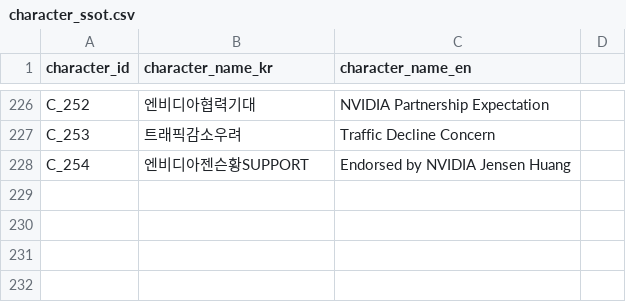
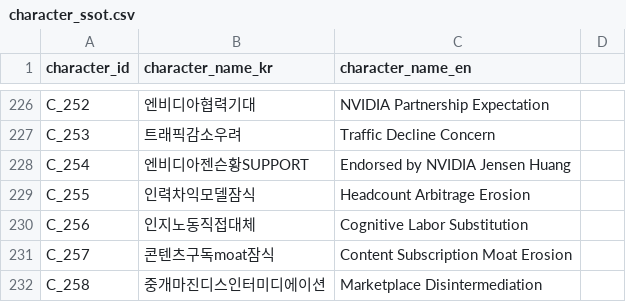
Before and after one commit to kang0302/moneytree-web, a CSV file: public/data/ssot/character_ssot.csv, drawn as a sheet; only a part is shown, gaps mark what is left out; the diff names each change by its address in the sheet, - before the commit and + after, or states it on an @@ line.

```diff
--- a/public/data/ssot/character_ssot.csv
+++ b/public/data/ssot/character_ssot.csv
+row 229: C_255 | 인력차익모델잠식 | Headcount Arbitrage Erosion
+row 230: C_256 | 인지노동직접대체 | Cognitive Labor Substitution
+row 231: C_257 | 콘텐츠구독moat잠식 | Content Subscription Moat Erosion
+row 232: C_258 | 중개마진디스인터미디에이션 | Marketplace Disintermediation
```
Also changed, not shown: public/data/ssot/asset_ssot.csv, public/data/ssot/business_field_ssot.csv, 4 other files.
